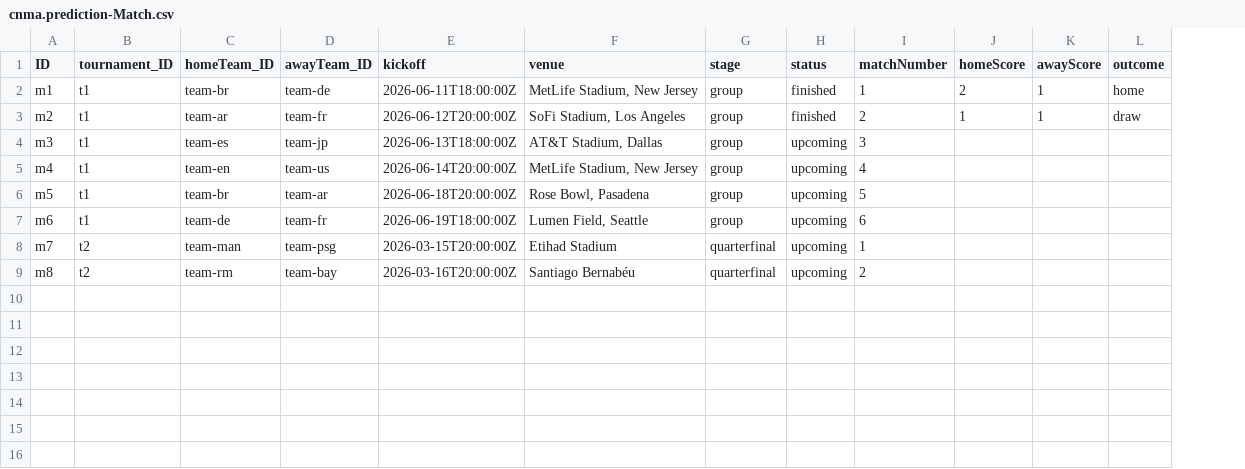
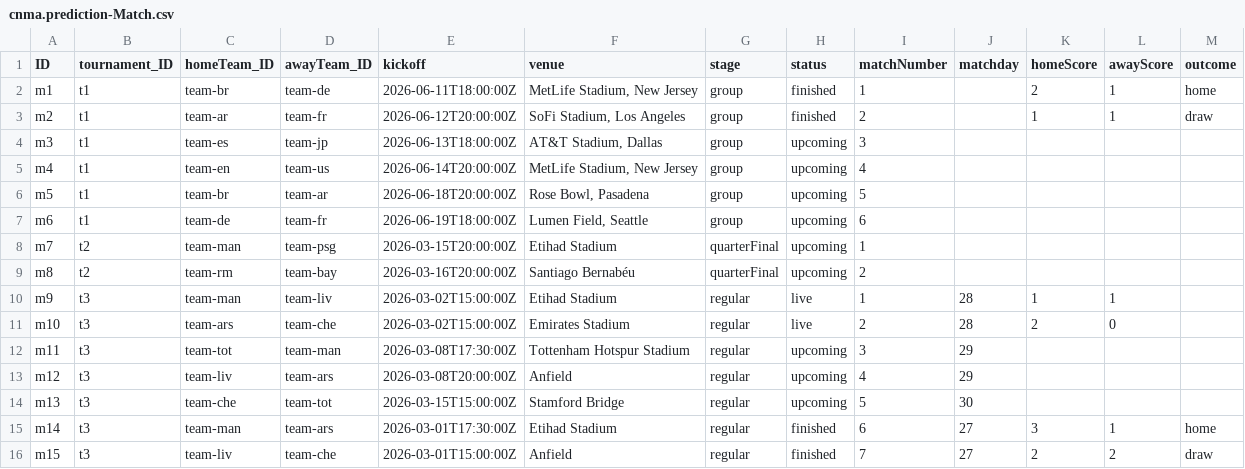
Before and after one commit to mtnkhang27/conarum-internal, a CSV file: db/data/cnma.prediction-Match.csv, drawn as a sheet; the diff names each change by its address in the sheet, - before the commit and + after, or states it on an @@ line.

```diff
--- a/db/data/cnma.prediction-Match.csv
+++ b/db/data/cnma.prediction-Match.csv
+column J (matchday), empty
-G8:G9 (stage): quarterfinal
+G8:G9 (stage): quarterFinal
+row 10: m9 | t3 | team-man | team-liv | 2026-03-02T15:00:00Z | Etihad Stadium | regular | live | 1 | 28 | 1 | 1
+row 11: m10 | t3 | team-ars | team-che | 2026-03-02T15:00:00Z | Emirates Stadium | regular | live | 2 | 28 | 2 | 0
+row 12: m11 | t3 | team-tot | team-man | 2026-03-08T17:30:00Z | Tottenham Hotspur Stadium | regular | upcoming | 3 | 29
+row 13: m12 | t3 | team-liv | team-ars | 2026-03-08T20:00:00Z | Anfield | regular | upcoming | 4 | 29
+row 14: m13 | t3 | team-che | team-tot | 2026-03-15T15:00:00Z | Stamford Bridge | regular | upcoming | 5 | 30
+row 15: m14 | t3 | team-man | team-ars | 2026-03-01T17:30:00Z | Etihad Stadium | regular | finished | 6 | 27 | 3 | 1 | home
+row 16: m15 | t3 | team-liv | team-che | 2026-03-01T15:00:00Z | Anfield | regular | finished | 7 | 27 | 2 | 2 | draw
```
Also changed, not shown: db/data/cnma.prediction-PlayerTournamentStats.csv, db/data/cnma.prediction-Prediction.csv, 16 other files.
